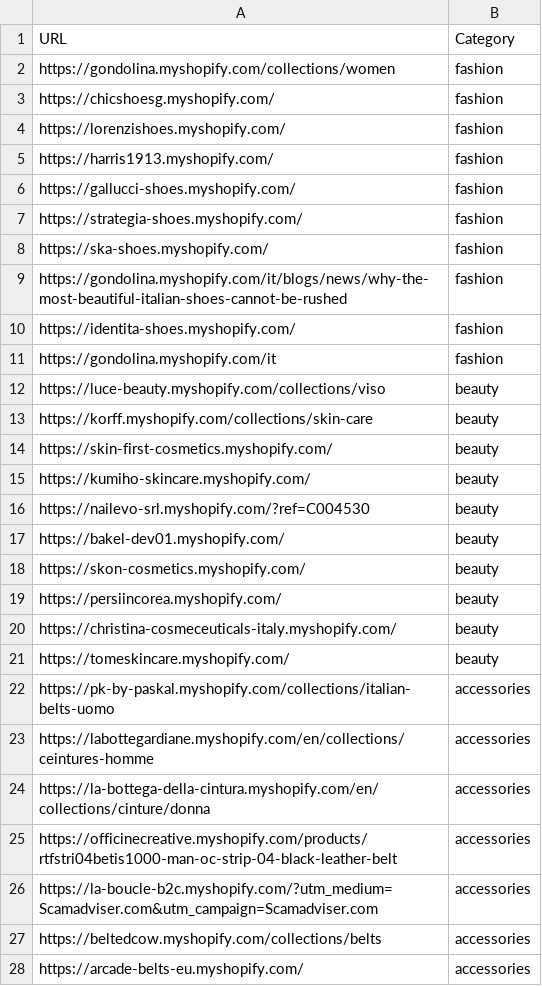
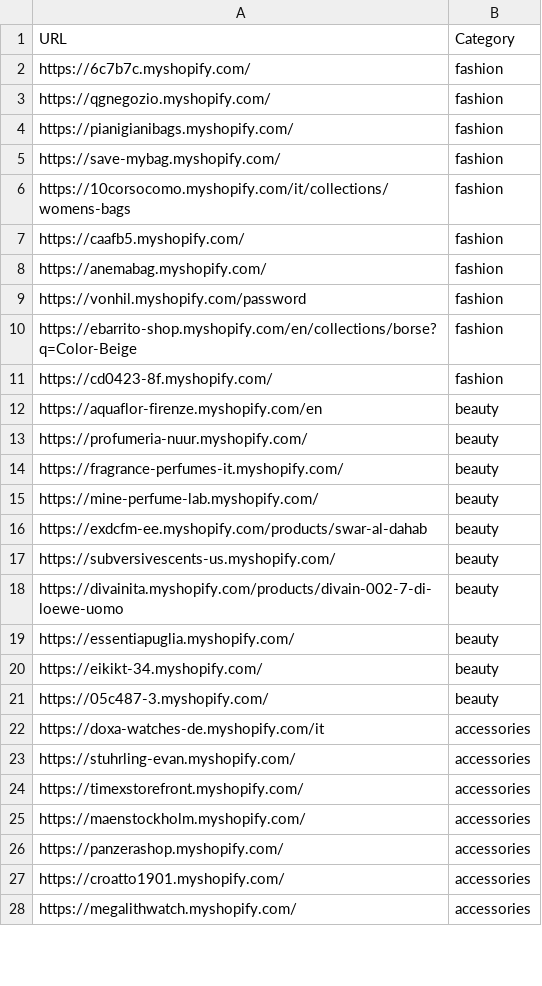
Before and after one commit to LOOKALIKE-AI/Leads, a CSV file: brands.csv, drawn as a sheet; only a part is shown; the diff covers the shown part only.

```diff
--- a/brands.csv
+++ b/brands.csv
@@ -1,28 +1,28 @@
 URL,Category
-https://gondolina.myshopify.com/collections/women,fashion
-https://chicshoesg.myshopify.com/,fashion
-https://lorenzishoes.myshopify.com/,fashion
-https://harris1913.myshopify.com/,fashion
-https://gallucci-shoes.myshopify.com/,fashion
-https://strategia-shoes.myshopify.com/,fashion
-https://ska-shoes.myshopify.com/,fashion
-https://gondolina.myshopify.com/it/blogs/news/why-the-most-beautiful-italian-shoes-cannot-be-rushed,fashion
-https://identita-shoes.myshopify.com/,fashion
-https://gondolina.myshopify.com/it,fashion
-https://luce-beauty.myshopify.com/collections/viso,beauty
-https://korff.myshopify.com/collections/skin-care,beauty
-https://skin-first-cosmetics.myshopify.com/,beauty
-https://kumiho-skincare.myshopify.com/,beauty
-https://nailevo-srl.myshopify.com/?ref=C004530,beauty
-https://bakel-dev01.myshopify.com/,beauty
-https://skon-cosmetics.myshopify.com/,beauty
-https://persiincorea.myshopify.com/,beauty
-https://christina-cosmeceuticals-italy.myshopify.com/,beauty
-https://tomeskincare.myshopify.com/,beauty
-https://pk-by-paskal.myshopify.com/collections/italian-belts-uomo,accessories
-https://labottegardiane.myshopify.com/en/collections/ceintures-homme,accessories
-https://la-bottega-della-cintura.myshopify.com/en/collections/cinture/donna,accessories
-https://officinecreative.myshopify.com/products/rtfstri04betis1000-man-oc-strip-04-black-leather-belt,accessories
-https://la-boucle-b2c.myshopify.com/?utm_medium=Scamadviser.com&utm_campaign=Scamadviser.com,accessories
-https://beltedcow.myshopify.com/collections/belts,accessories
-https://arcade-belts-eu.myshopify.com/,accessories
+https://6c7b7c.myshopify.com/,fashion
+https://qgnegozio.myshopify.com/,fashion
+https://pianigianibags.myshopify.com/,fashion
+https://save-mybag.myshopify.com/,fashion
+https://10corsocomo.myshopify.com/it/collections/womens-bags,fashion
+https://caafb5.myshopify.com/,fashion
+https://anemabag.myshopify.com/,fashion
+https://vonhil.myshopify.com/password,fashion
+https://ebarrito-shop.myshopify.com/en/collections/borse?q=Color-Beige,fashion
+https://cd0423-8f.myshopify.com/,fashion
+https://aquaflor-firenze.myshopify.com/en,beauty
+https://profumeria-nuur.myshopify.com/,beauty
+https://fragrance-perfumes-it.myshopify.com/,beauty
+https://mine-perfume-lab.myshopify.com/,beauty
+https://exdcfm-ee.myshopify.com/products/swar-al-dahab,beauty
+https://subversivescents-us.myshopify.com/,beauty
+https://divainita.myshopify.com/products/divain-002-7-di-loewe-uomo,beauty
+https://essentiapuglia.myshopify.com/,beauty
+https://eikikt-34.myshopify.com/,beauty
+https://05c487-3.myshopify.com/,beauty
+https://doxa-watches-de.myshopify.com/it,accessories
+https://stuhrling-evan.myshopify.com/,accessories
+https://timexstorefront.myshopify.com/,accessories
+https://maenstockholm.myshopify.com/,accessories
+https://panzerashop.myshopify.com/,accessories
+https://croatto1901.myshopify.com/,accessories
+https://megalithwatch.myshopify.com/,accessories
```
Also changed, not shown: 13 edited cells elsewhere in this file, leads.csv.
